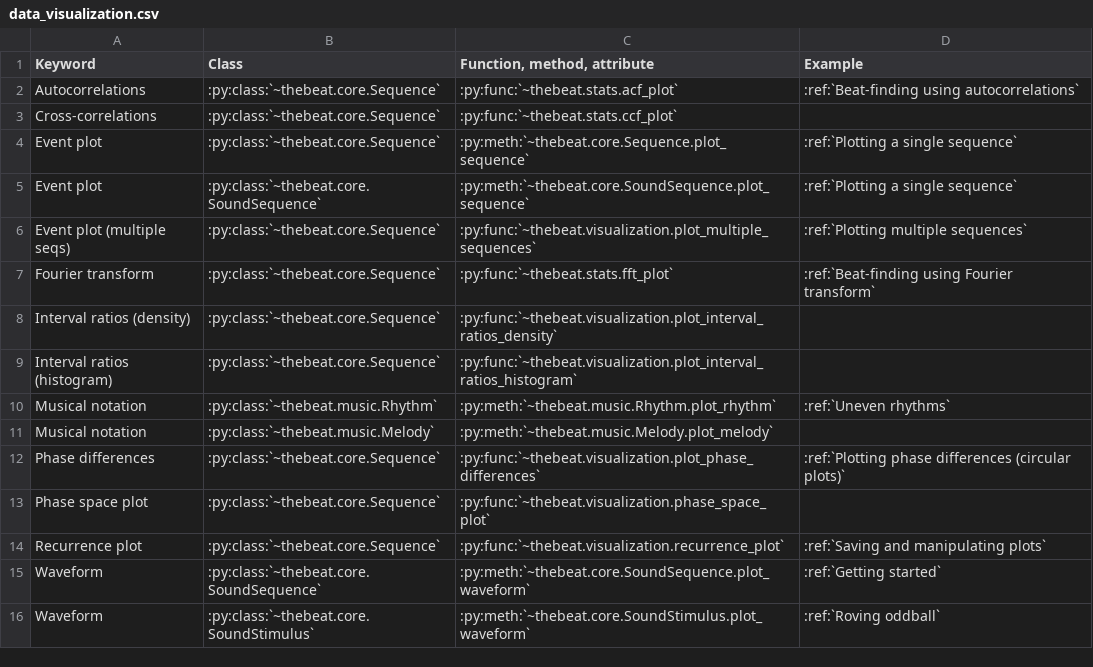
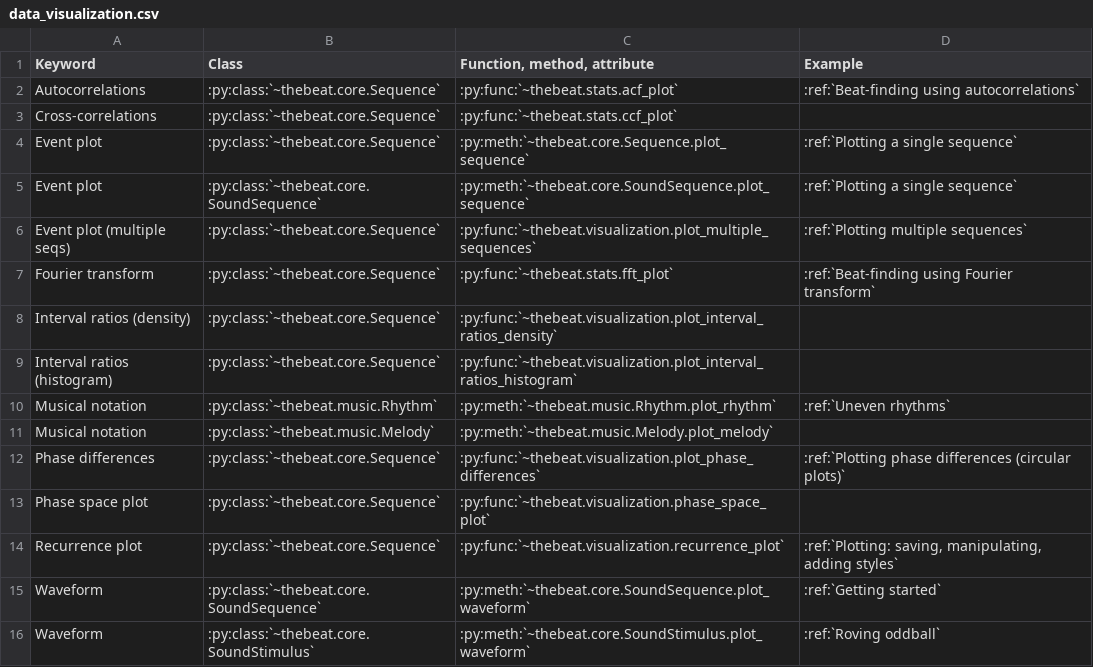
Before and after one commit to Jellevanderwerff/thebeat, a CSV file: docs/source/lookuptable/data_visualization.csv, drawn as a sheet.

```diff
--- a/docs/source/lookuptable/data_visualization.csv
+++ b/docs/source/lookuptable/data_visualization.csv
@@ -13,3 +13,3 @@ Phase differences,:py:class:`~thebeat.core.Sequence`,:py:func:`~thebeat.visualiz
 Phase space plot,:py:class:`~thebeat.core.Sequence`,:py:func:`~thebeat.visualization.phase_space_plot`,
-Recurrence plot,:py:class:`~thebeat.core.Sequence`,:py:func:`~thebeat.visualization.recurrence_plot`,:ref:`Saving and manipulating plots`
+Recurrence plot,:py:class:`~thebeat.core.Sequence`,:py:func:`~thebeat.visualization.recurrence_plot`,":ref:`Plotting: saving, manipulating, adding styles`"
 Waveform,:py:class:`~thebeat.core.SoundSequence`,:py:meth:`~thebeat.core.SoundSequence.plot_waveform`,:ref:`Getting started`
```
Also changed, not shown: 3 other files.
